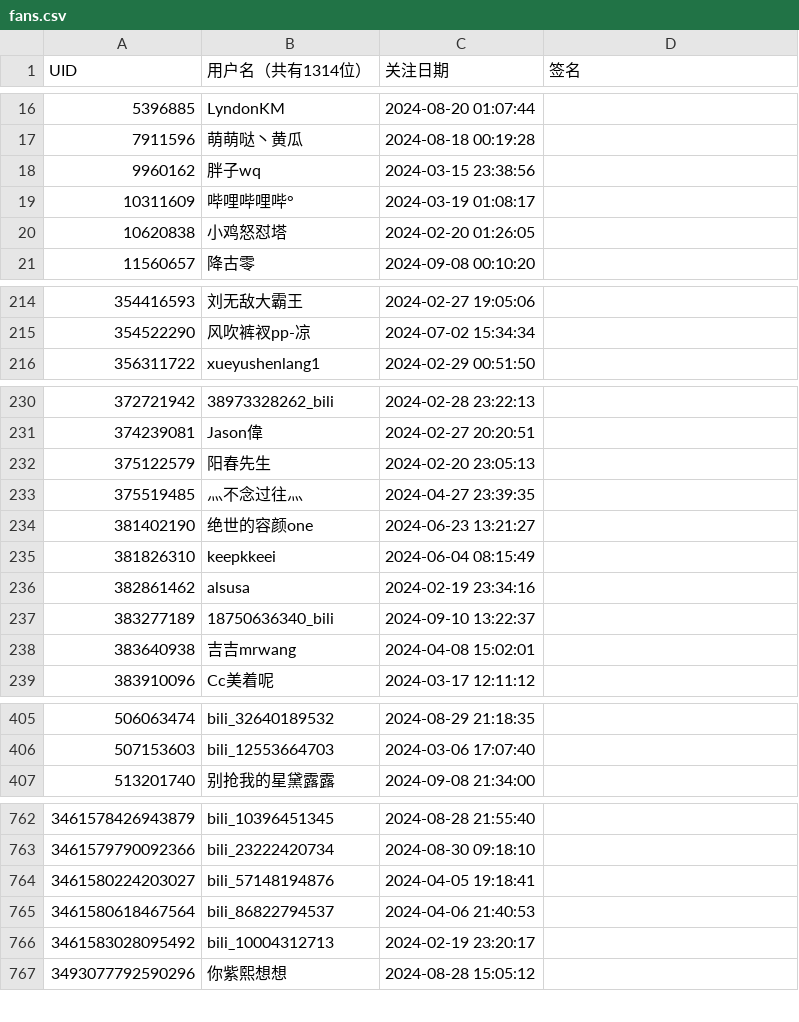
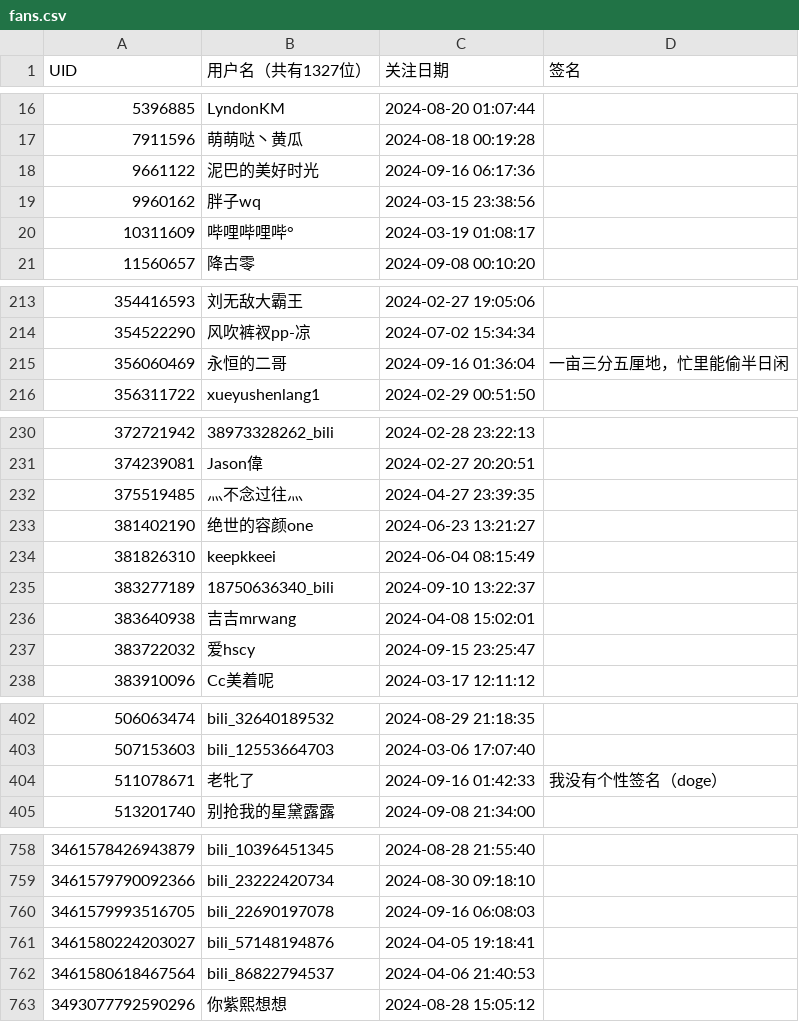
Before and after one commit to RiverChu0/bili_fans, a CSV file: fans.csv, drawn as a sheet; only a part is shown, gaps mark what is left out; the diff covers the shown part only.

```diff
--- a/fans.csv
+++ b/fans.csv
@@ -1 +1 @@
-UID,用户名（共有1314位）,关注日期,签名
+UID,用户名（共有1327位）,关注日期,签名
@@ -17,5 +17,5 @@ UID,用户名（共有1314位）,关注日期,签名
 7911596,萌萌哒丶黄瓜,2024-08-18 00:19:28,
+9661122,泥巴的美好时光,2024-09-16 06:17:36,
 9960162,胖子wq,2024-03-15 23:38:56,
 10311609,哔哩哔哩哔°,2024-03-19 01:08:17,
-10620838,小鸡怒怼塔,2024-02-20 01:26:05,
 11560657,降古零,2024-09-08 00:10:20,
@@ -215,2 +214,3 @@ UID,用户名（共有1314位）,关注日期,签名
 354522290,风吹裤衩pp-凉,2024-07-02 15:34:34,
+356060469,永恒的二哥,2024-09-16 01:36:04,一亩三分五厘地，忙里能偷半日闲
 356311722,xueyushenlang1,2024-02-29 00:51:50,
@@ -231,3 +231,2 @@ UID,用户名（共有1314位）,关注日期,签名
 374239081,Jason偉,2024-02-27 20:20:51,
-375122579,阳春先生,2024-02-20 23:05:13,
 375519485,灬不念过往灬,2024-04-27 23:39:35,
@@ -235,5 +234,5 @@ UID,用户名（共有1314位）,关注日期,签名
 381826310,keepkkeei,2024-06-04 08:15:49,
-382861462,alsusa,2024-02-19 23:34:16,
 383277189,18750636340_bili,2024-09-10 13:22:37,
 383640938,吉吉mrwang,2024-04-08 15:02:01,
+383722032,爱hscy,2024-09-15 23:25:47,
 383910096,Cc美着呢,2024-03-17 12:11:12,
@@ -406,2 +403,3 @@ UID,用户名（共有1314位）,关注日期,签名
 507153603,bili_12553664703,2024-03-06 17:07:40,
+511078671,老牝了,2024-09-16 01:42:33,我没有个性签名（doge）
 513201740,别抢我的星黛露露,2024-09-08 21:34:00,
@@ -763,5 +759,5 @@ UID,用户名（共有1314位）,关注日期,签名
 3461579790092366,bili_23222420734,2024-08-30 09:18:10,
+3461579993516705,bili_22690197078,2024-09-16 06:08:03,
 3461580224203027,bili_57148194876,2024-04-05 19:18:41,
 3461580618467564,bili_86822794537,2024-04-06 21:40:53,
-3461583028095492,bili_10004312713,2024-02-19 23:20:17,
 3493077792590296,你紫熙想想,2024-08-28 15:05:12,
```
Also changed, not shown: 9 added rows, 10 removed rows and 3 edited cells elsewhere in this file.
